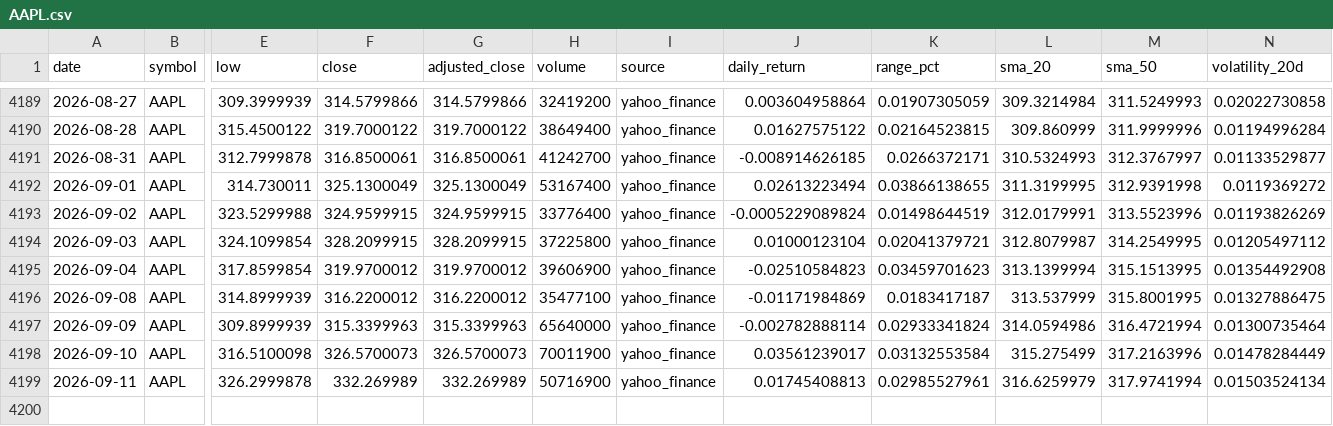
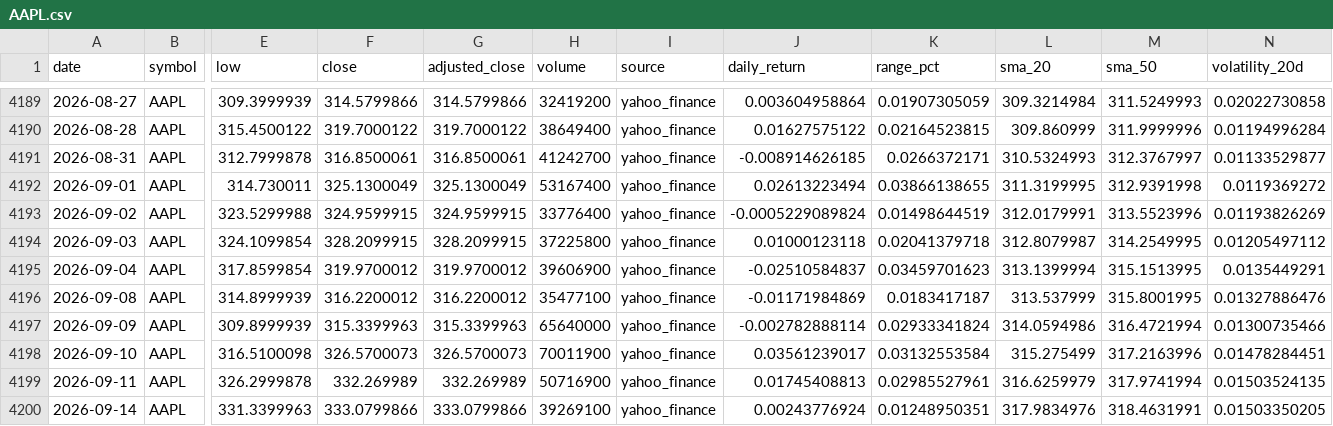
Before and after one commit to abi1010-git/predicting-stock-market-personal-project, a CSV file: data/AAPL.csv, drawn as a sheet; only a part is shown, gaps mark what is left out; rows hold the shown columns only; the diff names each change by its address in the sheet, - before the commit and + after, or states it on an @@ line.

```diff
--- a/data/AAPL.csv
+++ b/data/AAPL.csv
-J4194 (daily_return): 0.01000123104
+J4194 (daily_return): 0.01000123118
-K4194 (range_pct): 0.02041379721
+K4194 (range_pct): 0.02041379718
-J4195 (daily_return): -0.02510584823
+J4195 (daily_return): -0.02510584837
-N4195 (volatility_20d): 0.01354492908
+N4195 (volatility_20d): 0.0135449291
-N4196 (volatility_20d): 0.01327886475
+N4196 (volatility_20d): 0.01327886476
-N4197 (volatility_20d): 0.01300735464
+N4197 (volatility_20d): 0.01300735466
-N4198 (volatility_20d): 0.01478284449
+N4198 (volatility_20d): 0.01478284451
-N4199 (volatility_20d): 0.01503524134
+N4199 (volatility_20d): 0.01503524135
+row 4200: 2026-09-14 | AAPL | 331.3399963 | 333.0799866 | 333.0799866 | 39269100 | yahoo_finance | 0.00243776924 | 0.01248950351 | 317.9834976 | 318.4631991 | 0.01503350205
```
Also changed, not shown: data/IWM.csv, data/NVDA.csv, 3 other files.
